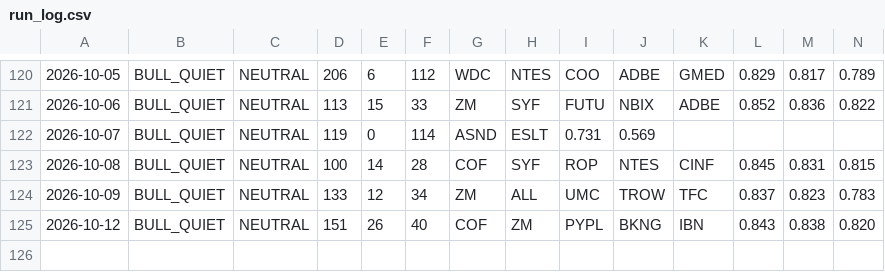
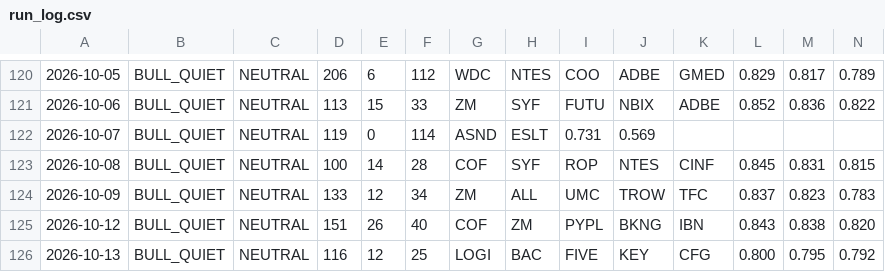
Before and after one commit to jakejwheeler12-cyber/stock-algo, a CSV file: outputs/reports/run_log.csv, drawn as a sheet; only a part is shown, gaps mark what is left out; rows hold the shown columns only; the diff names each change by its address in the sheet, - before the commit and + after, or states it on an @@ line.

Commit message:
Daily report 2026-10-13

```diff
--- a/outputs/reports/run_log.csv
+++ b/outputs/reports/run_log.csv
+row 126: 2026-10-13 | BULL_QUIET | NEUTRAL | 116 | 12 | 25 | LOGI | BAC | FIVE | KEY | CFG | 0.800 | 0.795 | 0.792
```
Also changed, not shown: 1 other file.
